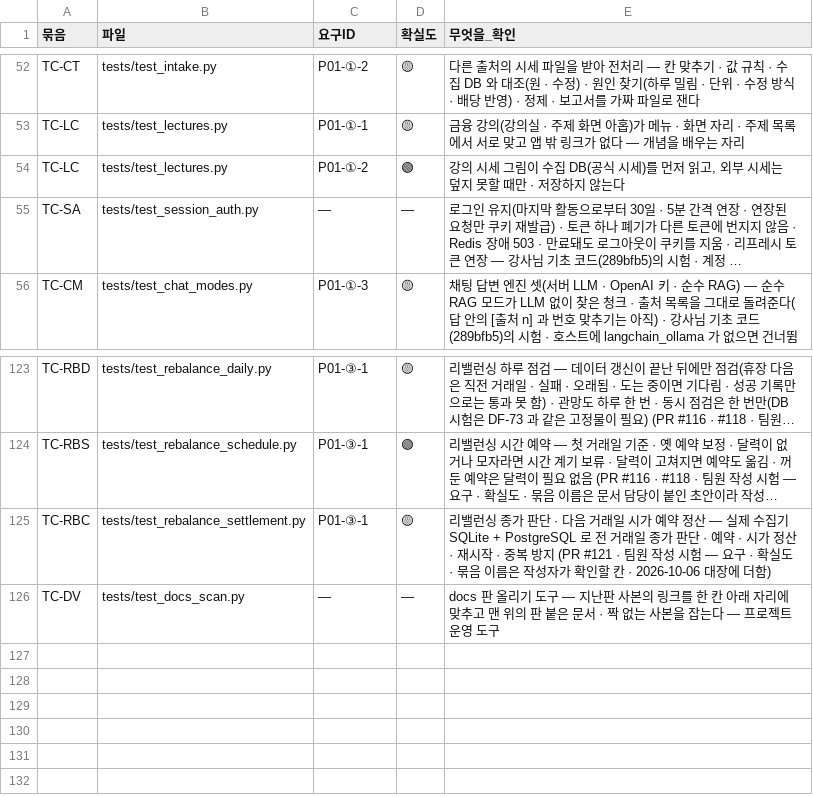
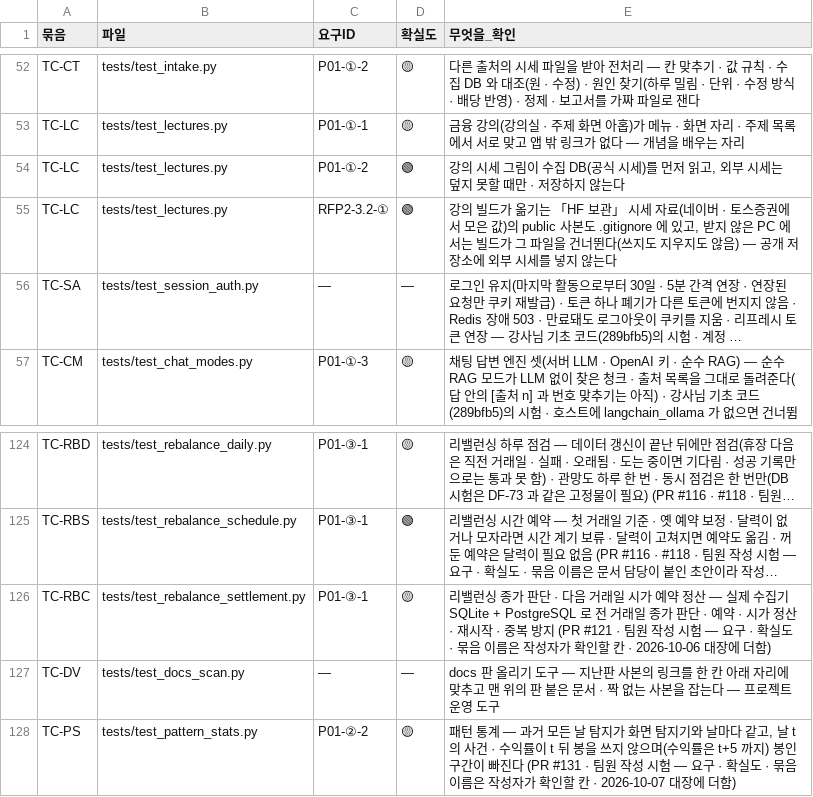
Before and after one commit to EST-team-project/Qurious, a TSV file: docs/요구사항/대장/시험-요구대장.tsv, drawn as a sheet; only a part is shown, gaps mark what is left out; long unchanged cells end in …; the diff names each change by its address in the sheet, - before the commit and + after, or states it on an @@ line.

```diff
--- a/docs/요구사항/대장/시험-요구대장.tsv
+++ b/docs/요구사항/대장/시험-요구대장.tsv
+row 55: TC-LC | tests/test_lectures.py | RFP2-3.2-① | 🟢 | 강의 빌드가 옮기는 「HF 보관」 시세 자료(네이버 · 토스증권에서 모은 값)의 public 사본도 .gitignore 에 있고, 받지 않은 PC 에서는 빌드가 그 파일을 건너뛴다(쓰지도 지우지도 않음) — 공개 저장소에 외부 시세를 넣지 않는다
+row 128: TC-PS | tests/test_pattern_stats.py | P01-②-2 | 🟡 | 패턴 통계 — 과거 모든 날 탐지가 화면 탐지기와 날마다 같고, 날 t 의 사건 · 수익률이 t 뒤 봉을 쓰지 않으며(수익률은 t+5 까지) 봉인 구간이 빠진다 (PR #131 · 팀원 작성 시험 — 요구 · 확실도 · 묶음 이름은 작성자가 확인할 칸 · 2026-10-07 대장에 더함)
```
Also changed, not shown: docs/github-archive/2026-09-28/이슈-강사님자료-변경추적/기준점.tsv, docs/설계/대장/통합본-반입대장.tsv, 15 other files.
